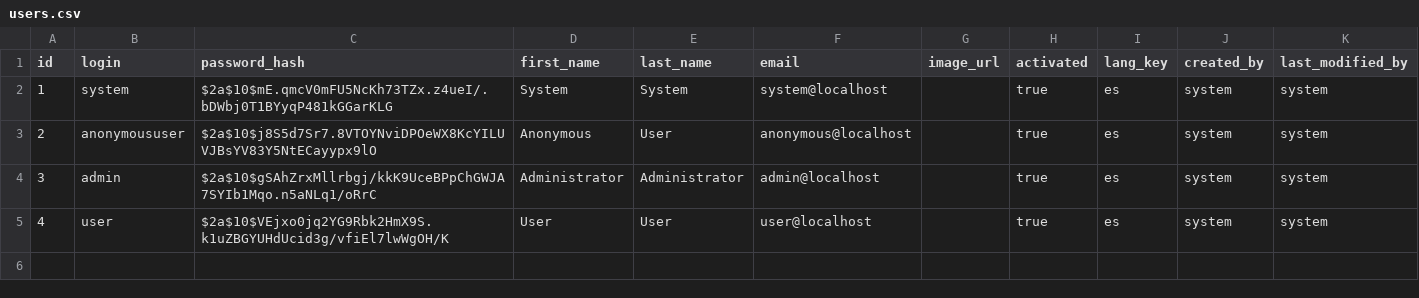
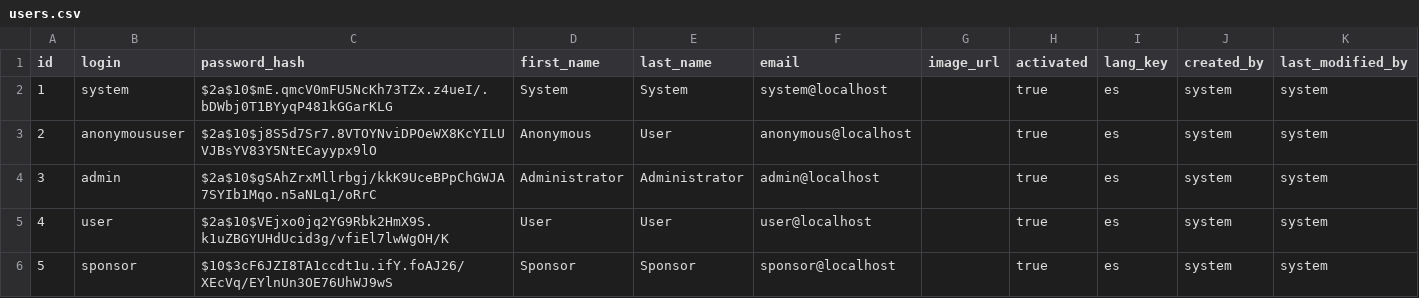
Before and after one commit to Paula204/ISPP, a CSV file: src/main/resources/config/liquibase/users.csv, drawn as a sheet; the diff names each change by its address in the sheet, - before the commit and + after, or states it on an @@ line.

```diff
--- a/src/main/resources/config/liquibase/users.csv
+++ b/src/main/resources/config/liquibase/users.csv
+row 6: 5 | sponsor | $10$3cF6JZI8TA1ccdt1u.ifY.foAJ26/XEcVq/EYlnUn3OE76UhWJ9wS | Sponsor | Sponsor | sponsor@localhost |  | true | es | system | system
```
Also changed, not shown: 25 other files.
